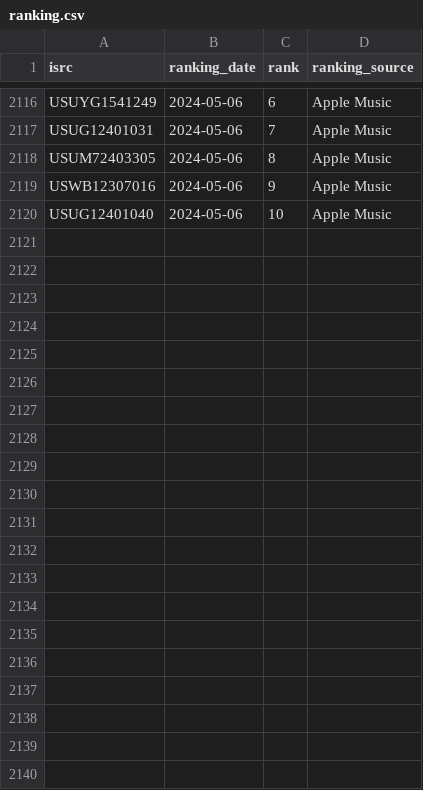
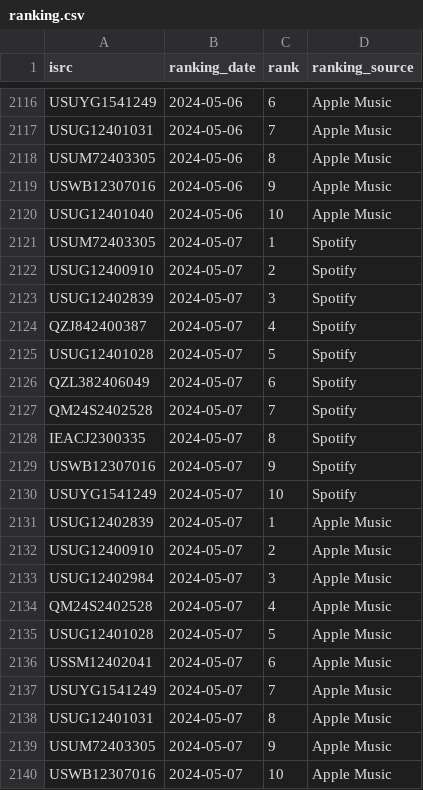
Before and after one commit to jarell-santella/daily-top-songs-etl, a CSV file: db/csv/ranking.csv, drawn as a sheet; only a part is shown, gaps mark what is left out.

Commit message:
chore(automated): add fetched daily data to csvs

```diff
--- a/db/csv/ranking.csv
+++ b/db/csv/ranking.csv
@@ -2120 +2120,21 @@
 "USUG12401040","2024-05-06","10","Apple Music"
+"USUM72403305","2024-05-07","1","Spotify"
+"USUG12400910","2024-05-07","2","Spotify"
+"USUG12402839","2024-05-07","3","Spotify"
+"QZJ842400387","2024-05-07","4","Spotify"
+"USUG12401028","2024-05-07","5","Spotify"
+"QZL382406049","2024-05-07","6","Spotify"
+"QM24S2402528","2024-05-07","7","Spotify"
+"IEACJ2300335","2024-05-07","8","Spotify"
+"USWB12307016","2024-05-07","9","Spotify"
+"USUYG1541249","2024-05-07","10","Spotify"
+"USUG12402839","2024-05-07","1","Apple Music"
+"USUG12400910","2024-05-07","2","Apple Music"
+"USUG12402984","2024-05-07","3","Apple Music"
+"QM24S2402528","2024-05-07","4","Apple Music"
+"USUG12401028","2024-05-07","5","Apple Music"
+"USSM12402041","2024-05-07","6","Apple Music"
+"USUYG1541249","2024-05-07","7","Apple Music"
+"USUG12401031","2024-05-07","8","Apple Music"
+"USUM72403305","2024-05-07","9","Apple Music"
+"USWB12307016","2024-05-07","10","Apple Music"
```
Also changed, not shown: 2 other files.
